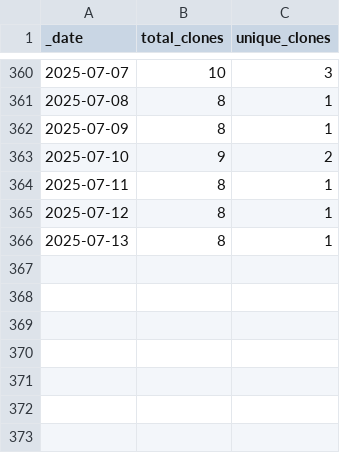
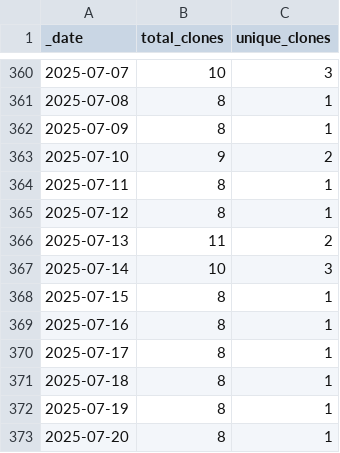
Before and after one commit to ansible-middleware/infinispan, a CSV file: traffic/clones.csv, drawn as a sheet; only a part is shown, gaps mark what is left out.

Commit message:
GitHub traffic

```diff
--- a/traffic/clones.csv
+++ b/traffic/clones.csv
@@ -365,2 +365,9 @@ _date,total_clones,unique_clones
 2025-07-12,8,1
-2025-07-13,8,1
+2025-07-13,11,2
+2025-07-14,10,3
+2025-07-15,8,1
+2025-07-16,8,1
+2025-07-17,8,1
+2025-07-18,8,1
+2025-07-19,8,1
+2025-07-20,8,1
```
Also changed, not shown: traffic/views.csv, 1 other file.
